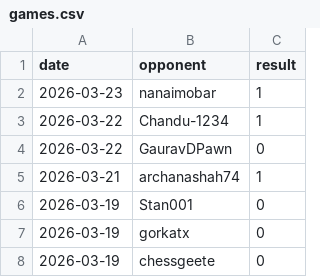
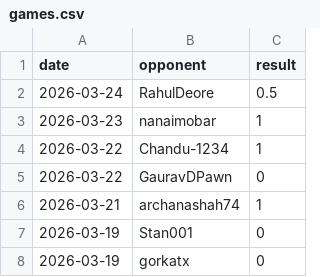
Before and after one commit to IsaacVerm/chess-dashboard, a CSV file: data/games.csv, drawn as a sheet; only a part is shown; the shorter side is filled out with more unchanged rows.

```diff
--- a/data/games.csv
+++ b/data/games.csv
@@ -1,2 +1,3 @@
 date,opponent,result
+2026-03-24,RahulDeore,0.5
 2026-03-23,nanaimobar,1
```
Also changed, not shown: data/metrics.csv, 1 other file.
